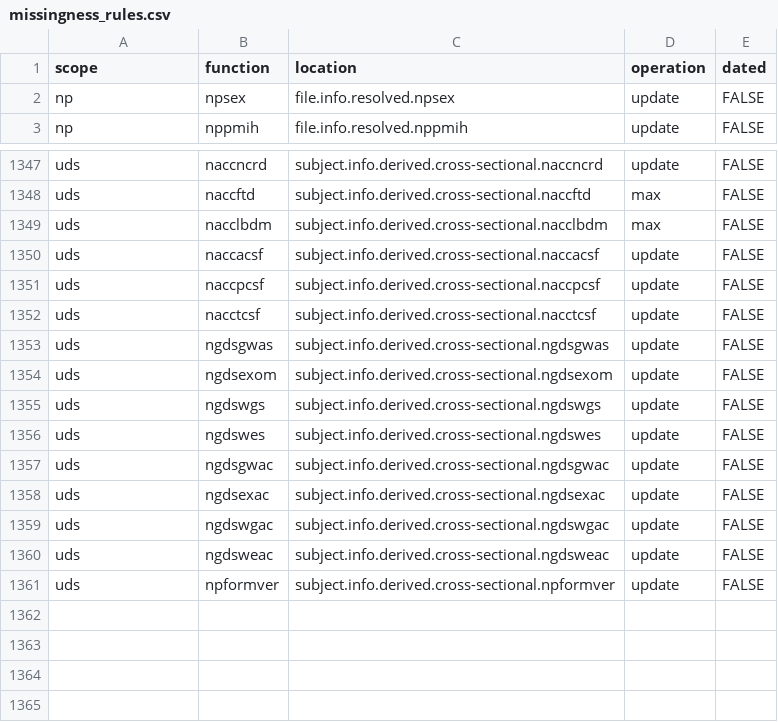
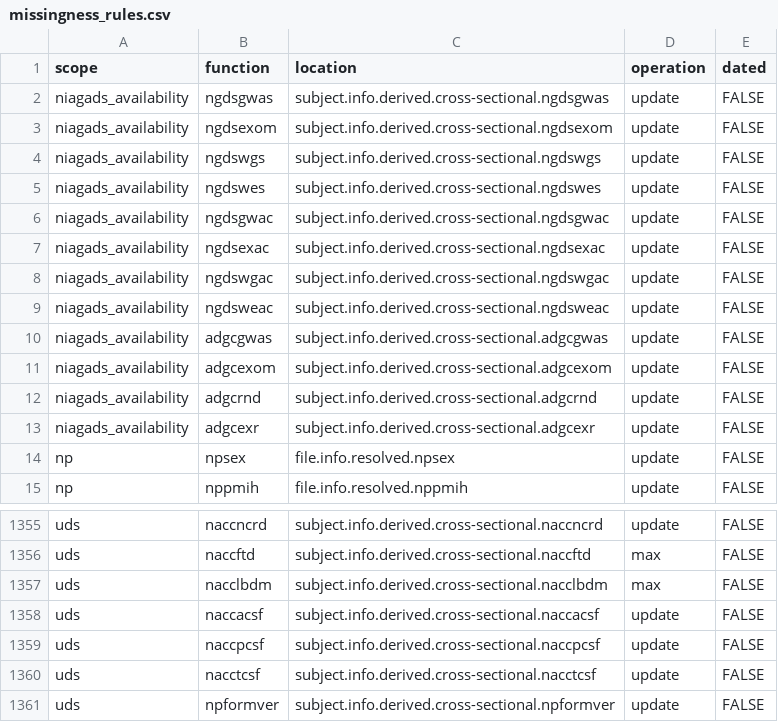
Before and after one commit to naccdata/nacc-attribute-deriver, a CSV file: nacc_attribute_deriver/config/missingness_rules.csv, drawn as a sheet; only a part is shown, gaps mark what is left out; the diff covers the shown part only.

```diff
--- a/nacc_attribute_deriver/config/missingness_rules.csv
+++ b/nacc_attribute_deriver/config/missingness_rules.csv
@@ -1,2 +1,14 @@
 scope,function,location,operation,dated
+niagads_availability,ngdsgwas,subject.info.derived.cross-sectional.ngdsgwas,update,FALSE
+niagads_availability,ngdsexom,subject.info.derived.cross-sectional.ngdsexom,update,FALSE
+niagads_availability,ngdswgs,subject.info.derived.cross-sectional.ngdswgs,update,FALSE
+niagads_availability,ngdswes,subject.info.derived.cross-sectional.ngdswes,update,FALSE
+niagads_availability,ngdsgwac,subject.info.derived.cross-sectional.ngdsgwac,update,FALSE
+niagads_availability,ngdsexac,subject.info.derived.cross-sectional.ngdsexac,update,FALSE
+niagads_availability,ngdswgac,subject.info.derived.cross-sectional.ngdswgac,update,FALSE
+niagads_availability,ngdsweac,subject.info.derived.cross-sectional.ngdsweac,update,FALSE
+niagads_availability,adgcgwas,subject.info.derived.cross-sectional.adgcgwas,update,FALSE
+niagads_availability,adgcexom,subject.info.derived.cross-sectional.adgcexom,update,FALSE
+niagads_availability,adgcrnd,subject.info.derived.cross-sectional.adgcrnd,update,FALSE
+niagads_availability,adgcexr,subject.info.derived.cross-sectional.adgcexr,update,FALSE
 np,npsex,file.info.resolved.npsex,update,FALSE
@@ -1352,10 +1360,2 @@ uds,naccpcsf,subject.info.derived.cross-sectional.naccpcsf,update,FALSE
 uds,nacctcsf,subject.info.derived.cross-sectional.nacctcsf,update,FALSE
-uds,ngdsgwas,subject.info.derived.cross-sectional.ngdsgwas,update,FALSE
-uds,ngdsexom,subject.info.derived.cross-sectional.ngdsexom,update,FALSE
-uds,ngdswgs,subject.info.derived.cross-sectional.ngdswgs,update,FALSE
-uds,ngdswes,subject.info.derived.cross-sectional.ngdswes,update,FALSE
-uds,ngdsgwac,subject.info.derived.cross-sectional.ngdsgwac,update,FALSE
-uds,ngdsexac,subject.info.derived.cross-sectional.ngdsexac,update,FALSE
-uds,ngdswgac,subject.info.derived.cross-sectional.ngdswgac,update,FALSE
-uds,ngdsweac,subject.info.derived.cross-sectional.ngdsweac,update,FALSE
 uds,npformver,subject.info.derived.cross-sectional.npformver,update,FALSE
```
Also changed, not shown: 4 removed rows elsewhere in this file, nacc_attribute_deriver/config/curation_rules.csv, 6 other files.
